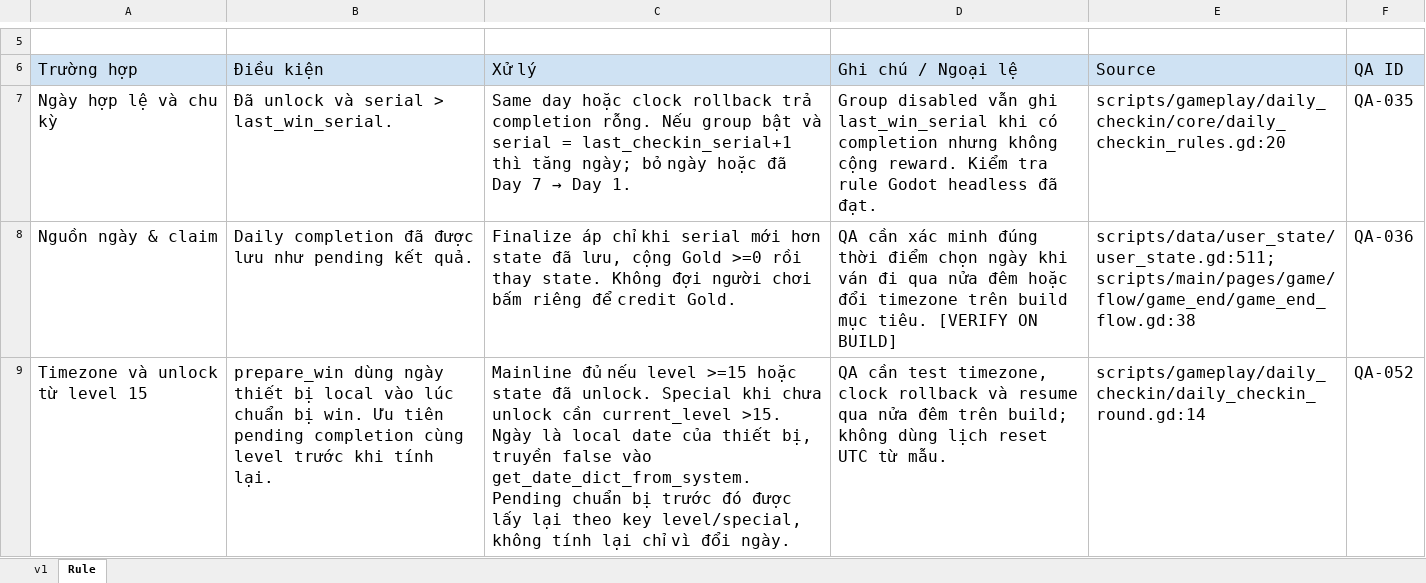
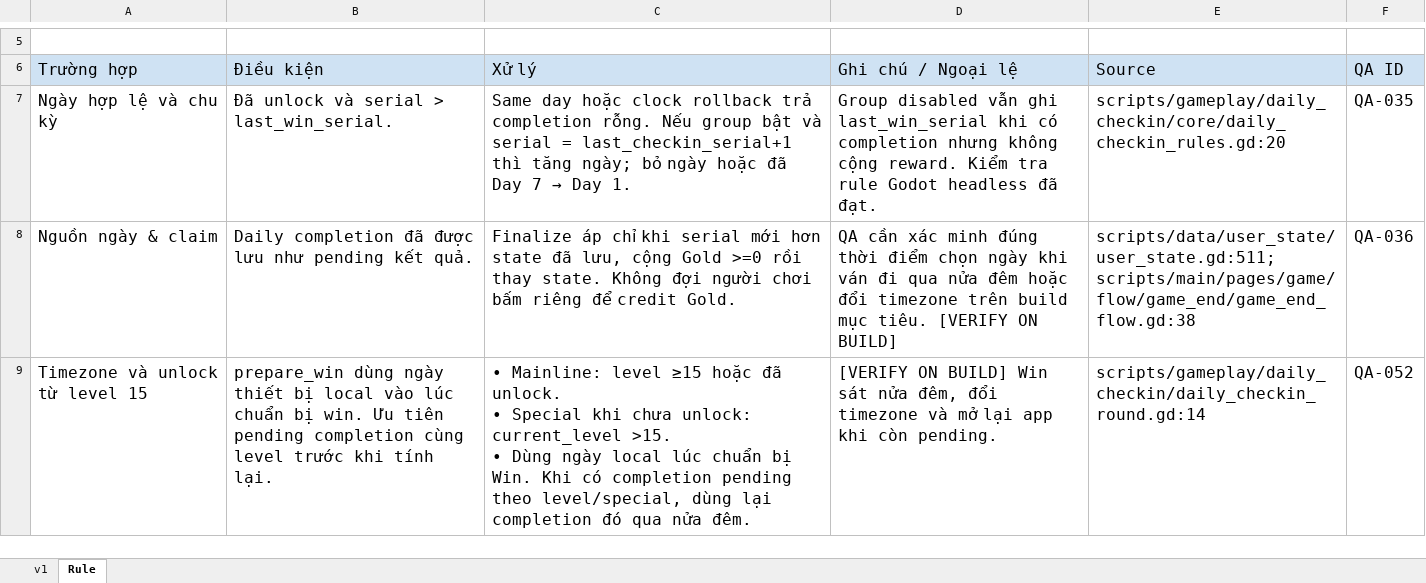
Before and after one commit to Bicuti05/GodotProject, an Excel workbook: Codex_Work/Docs/3. Meta Game/Daily Reward/SRSP-Daily Reward.xlsx, sheet Rule, drawn as a sheet; only a part is shown, gaps mark what is left out; values as stored, in another font and other column widths than the file's, no borders; charts and pictures not drawn; ↵ is a line break in a cell; the diff names each change by its address in the sheet, - before the commit and + after, or states it on an @@ line.

Commit message:
Polish GDD acceptance rules and align QA expectations

```diff
--- a/Codex_Work/Docs/3. Meta Game/Daily Reward/SRSP-Daily Reward.xlsx (sheet Rule)
+++ b/Codex_Work/Docs/3. Meta Game/Daily Reward/SRSP-Daily Reward.xlsx (sheet Rule)
-C9: Mainline đủ nếu level >=15 hoặc state đã unlock. Special khi chưa unlock cần current_level >15. Ngày là local date của thiết bị, truyền false vào get_date_dict_from_system. Pending chuẩn bị trước đó được lấy lại theo key level/special, không tính lại chỉ vì đổi ngày.
+C9: • Mainline: level ≥15 hoặc đã unlock. ↵ • Special khi chưa unlock: current_level >15. ↵ • Dùng ngày local lúc chuẩn bị Win. Khi có completion pending theo level/special, dùng lại completion đó qua nửa đêm.
-D9: QA cần test timezone, clock rollback và resume qua nửa đêm trên build; không dùng lịch reset UTC từ mẫu.
+D9: [VERIFY ON BUILD] Win sát nửa đêm, đổi timezone và mở lại app khi còn pending.
```
Also changed, not shown: Codex_Work/AI_Internal/QA_REVIEW_LOG.xlsx, Codex_Work/Docs/1. Main Game/Control/SRSP_Control.xlsx, 2 other files.
